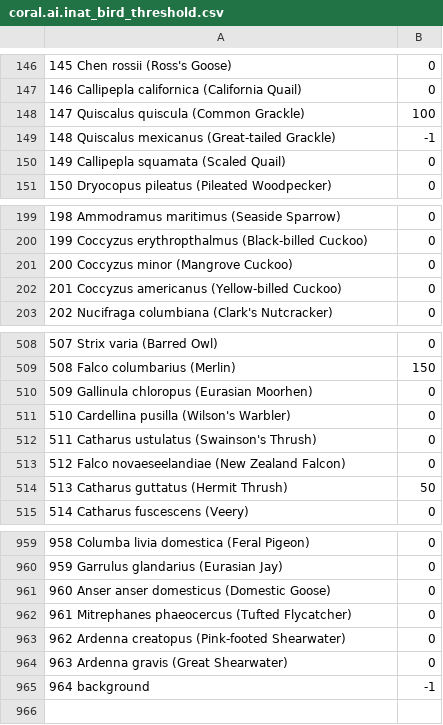
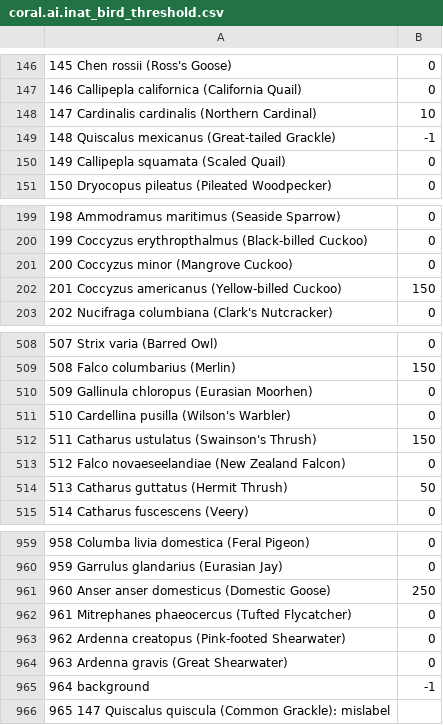
Before and after one commit to JimMaastricht5/birdclassifier, a CSV file: coral.ai.inat_bird_threshold.csv, drawn as a sheet; only a part is shown, gaps mark what is left out.

Commit message:
species threshold adjustments,corrected mislabel on male carindal 147 from grackle

```diff
--- a/coral.ai.inat_bird_threshold.csv
+++ b/coral.ai.inat_bird_threshold.csv
@@ -147,3 +147,3 @@
 146 Callipepla californica (California Quail),0
-147 Quiscalus quiscula (Common Grackle),100
+147 Cardinalis cardinalis (Northern Cardinal),10
 148 Quiscalus mexicanus (Great-tailed Grackle),-1
@@ -201,3 +201,3 @@
 200 Coccyzus minor (Mangrove Cuckoo),0
-201 Coccyzus americanus (Yellow-billed Cuckoo),0
+201 Coccyzus americanus (Yellow-billed Cuckoo),150
 202 Nucifraga columbiana (Clark's Nutcracker),0
@@ -511,3 +511,3 @@
 510 Cardellina pusilla (Wilson's Warbler),0
-511 Catharus ustulatus (Swainson's Thrush),0
+511 Catharus ustulatus (Swainson's Thrush),150
 512 Falco novaeseelandiae (New Zealand Falcon),0
@@ -960,3 +960,3 @@
 959 Garrulus glandarius (Eurasian Jay),0
-960 Anser anser domesticus (Domestic Goose),0
+960 Anser anser domesticus (Domestic Goose),250
 961 Mitrephanes phaeocercus (Tufted Flycatcher),0
@@ -965 +965,2 @@
 964 background,-1
+965 147 Quiscalus quiscula (Common Grackle): mislabel
```
